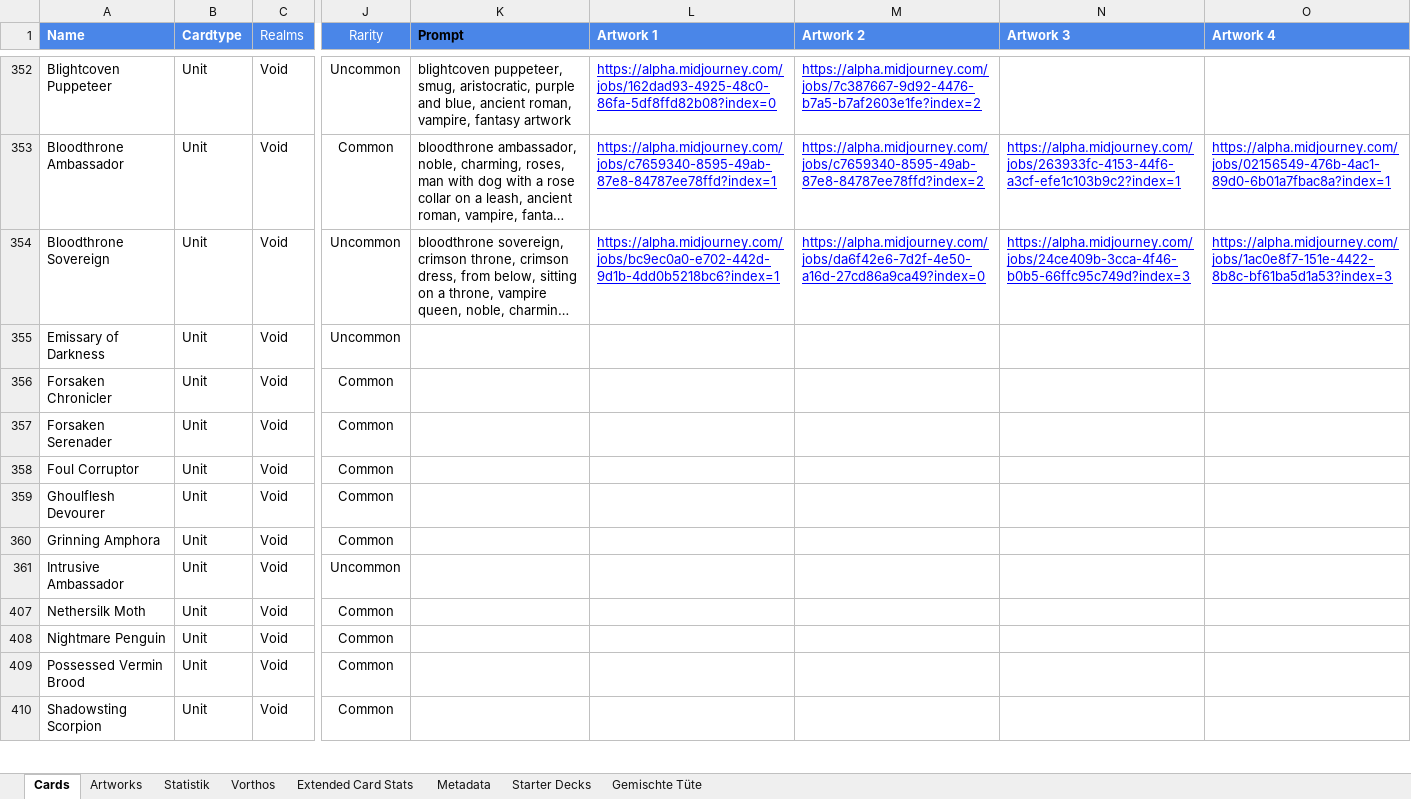
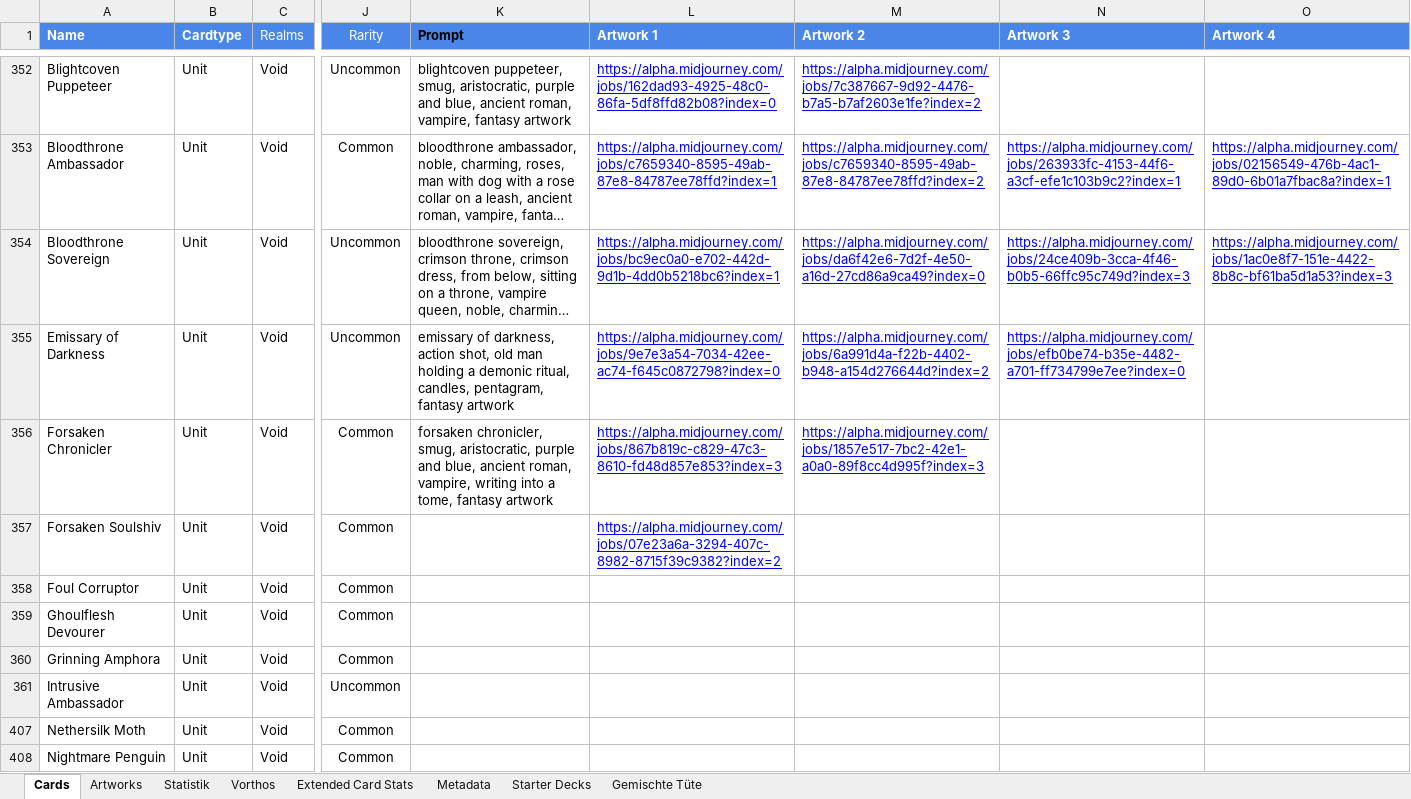
Before and after one commit to nonbiristudios/shardsofbeyond, an Excel workbook: workspace/card-data/beyond.xlsx, sheet Cards, drawn as a sheet; only a part is shown, gaps mark what is left out; the shorter side is filled out with more unchanged rows; long unchanged cells end in …; values as stored, in another font and other column widths than the file's, no borders; charts and pictures and conditional formats not drawn; the diff names each change by its address in the sheet, - before the commit and + after, or states it on an @@ line.

```diff
--- a/workspace/card-data/beyond.xlsx (sheet Cards)
+++ b/workspace/card-data/beyond.xlsx (sheet Cards)
-K355 (Prompt): (empty)
+K355 (Prompt): emissary of darkness, action shot, old man holding a demonic ritual, candles, pentagram, fantasy artwork
-L355 (Artwork 1): (empty)
+L355 (Artwork 1): https://alpha.midjourney.com/jobs/9e7e3a54-7034-42ee-ac74-f645c0872798?index=0
-M355 (Artwork 2): (empty)
+M355 (Artwork 2): https://alpha.midjourney.com/jobs/6a991d4a-f22b-4402-b948-a154d276644d?index=2
-N355 (Artwork 3): (empty)
+N355 (Artwork 3): https://alpha.midjourney.com/jobs/efb0be74-b35e-4482-a701-ff734799e7ee?index=0
-K356 (Prompt): (empty)
+K356 (Prompt): forsaken chronicler, smug, aristocratic, purple and blue, ancient roman, vampire, writing into a tome, fantasy artwork
-L356 (Artwork 1): (empty)
+L356 (Artwork 1): https://alpha.midjourney.com/jobs/867b819c-c829-47c3-8610-fd48d857e853?index=3
-M356 (Artwork 2): (empty)
+M356 (Artwork 2): https://alpha.midjourney.com/jobs/1857e517-7bc2-42e1-a0a0-89f8cc4d995f?index=3
-A357 (Name): Forsaken Serenader
+A357 (Name): Forsaken Soulshiv
-L357 (Artwork 1): (empty)
+L357 (Artwork 1): https://alpha.midjourney.com/jobs/07e23a6a-3294-407c-8982-8715f39c9382?index=2
```
Also changed, not shown: sheet Starter Decks, sheet Vorthos, sheet Extended Card Stats, charts or pictures, 2 other files.
